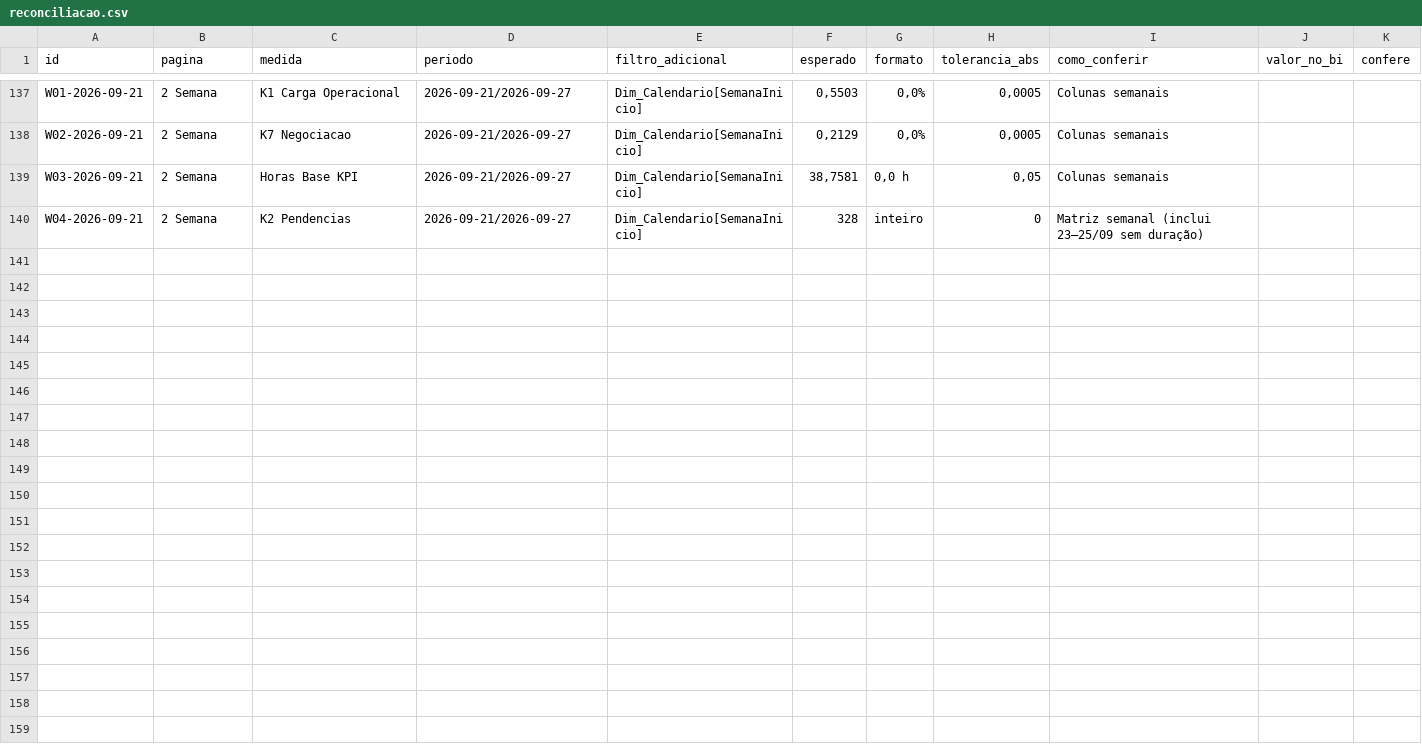
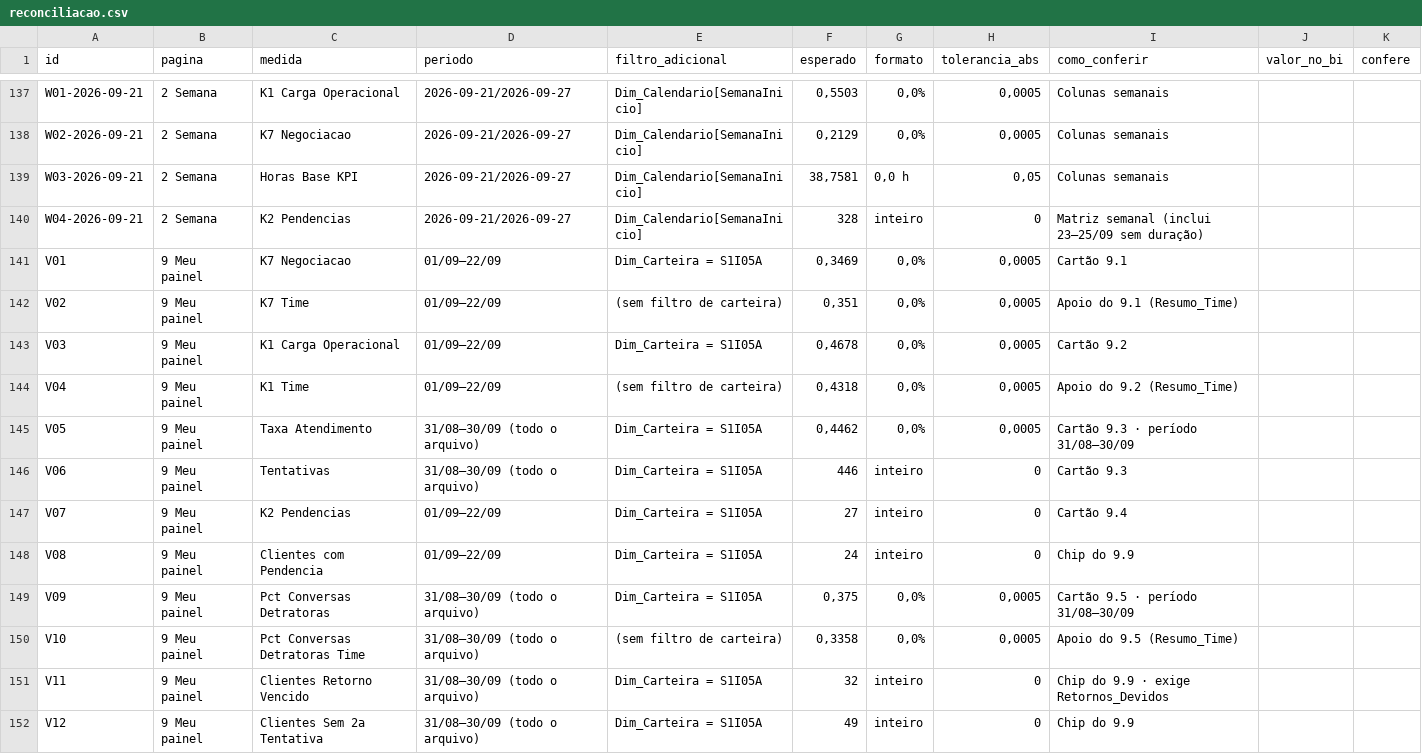
Before and after one commit to thiagolibrelon/localiza-excelencia-comercial, a CSV file: missao_4T26/bi/reconciliacao.csv, drawn as a sheet; only a part is shown, gaps mark what is left out.

```diff
--- a/missao_4T26/bi/reconciliacao.csv
+++ b/missao_4T26/bi/reconciliacao.csv
@@ -140 +140,13 @@ W03-2026-09-21;2 Semana;Horas Base KPI;2026-09-21/2026-09-27;Dim_Calendario[Sema
 W04-2026-09-21;2 Semana;K2 Pendencias;2026-09-21/2026-09-27;Dim_Calendario[SemanaInicio];328;inteiro;0;Matriz semanal (inclui 23–25/09 sem duração);;
+V01;9 Meu painel;K7 Negociacao;01/09–22/09;Dim_Carteira = S1I05A;0,3469;0,0%;0,0005;Cartão 9.1;;
+V02;9 Meu painel;K7 Time;01/09–22/09;(sem filtro de carteira);0,351;0,0%;0,0005;Apoio do 9.1 (Resumo_Time);;
+V03;9 Meu painel;K1 Carga Operacional;01/09–22/09;Dim_Carteira = S1I05A;0,4678;0,0%;0,0005;Cartão 9.2;;
+V04;9 Meu painel;K1 Time;01/09–22/09;(sem filtro de carteira);0,4318;0,0%;0,0005;Apoio do 9.2 (Resumo_Time);;
+V05;9 Meu painel;Taxa Atendimento;31/08–30/09 (todo o arquivo);Dim_Carteira = S1I05A;0,4462;0,0%;0,0005;Cartão 9.3 · período 31/08–30/09;;
+V06;9 Meu painel;Tentativas;31/08–30/09 (todo o arquivo);Dim_Carteira = S1I05A;446;inteiro;0;Cartão 9.3;;
+V07;9 Meu painel;K2 Pendencias;01/09–22/09;Dim_Carteira = S1I05A;27;inteiro;0;Cartão 9.4;;
+V08;9 Meu painel;Clientes com Pendencia;01/09–22/09;Dim_Carteira = S1I05A;24;inteiro;0;Chip do 9.9;;
+V09;9 Meu painel;Pct Conversas Detratoras;31/08–30/09 (todo o arquivo);Dim_Carteira = S1I05A;0,375;0,0%;0,0005;Cartão 9.5 · período 31/08–30/09;;
+V10;9 Meu painel;Pct Conversas Detratoras Time;31/08–30/09 (todo o arquivo);(sem filtro de carteira);0,3358;0,0%;0,0005;Apoio do 9.5 (Resumo_Time);;
+V11;9 Meu painel;Clientes Retorno Vencido;31/08–30/09 (todo o arquivo);Dim_Carteira = S1I05A;32;inteiro;0;Chip do 9.9 · exige Retornos_Devidos;;
+V12;9 Meu painel;Clientes Sem 2a Tentativa;31/08–30/09 (todo o arquivo);Dim_Carteira = S1I05A;49;inteiro;0;Chip do 9.9;;
```
Also changed, not shown: 16 other files.
